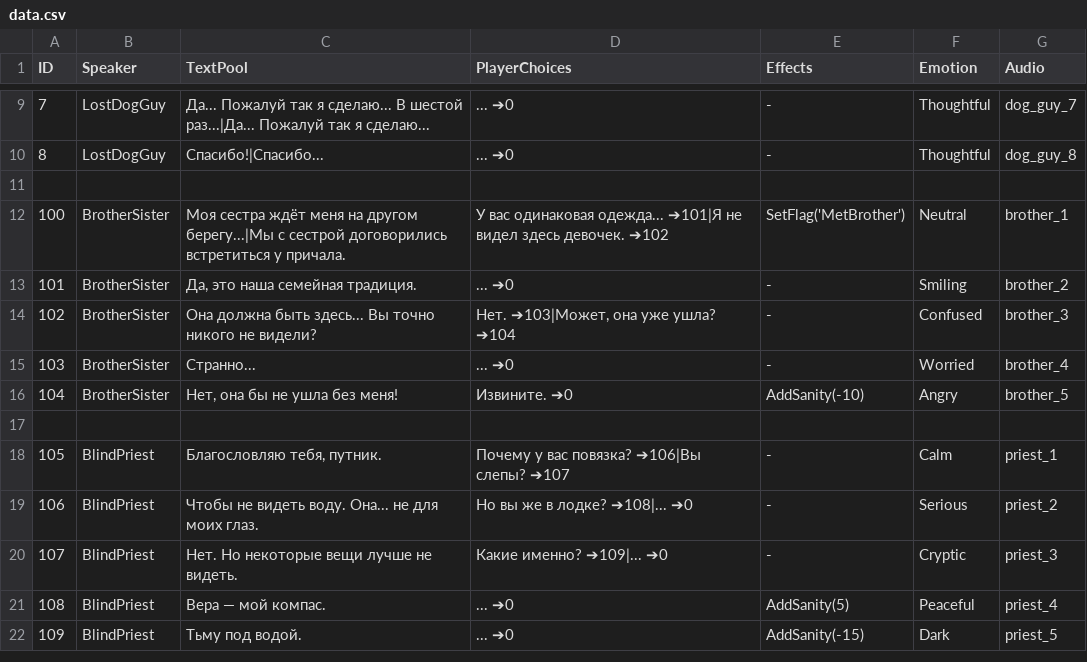
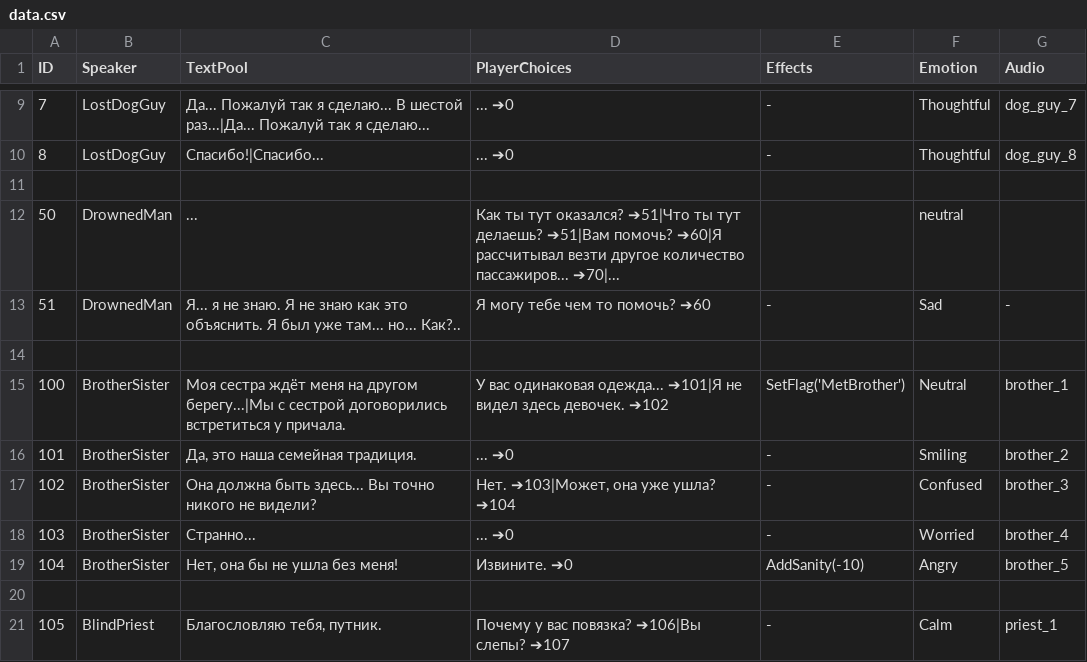
Before and after one commit to dev-lime/DialogDebugger, a CSV file: data.csv, drawn as a sheet; only a part is shown, gaps mark what is left out; the shorter side is filled out with more unchanged rows.

```diff
--- a/data.csv
+++ b/data.csv
@@ -11,2 +11,5 @@ ID,Speaker,TextPool,PlayerChoices,Effects,Emotion,Audio
 
+50,DrownedMan,"...","Как ты тут оказался? ➔51|Что ты тут делаешь? ➔51|Вам помочь? ➔60|Я рассчитывал везти другое количество пассажиров... ➔70|...",,neutral,
+51,DrownedMan,"Я... я не знаю. Я не знаю как это объяснить. Я был уже там... но... Как?..",Я могу тебе чем то помочь? ➔60,-,Sad,-
+
 100,BrotherSister,"Моя сестра ждёт меня на другом берегу...|Мы с сестрой договорились встретиться у причала.","У вас одинаковая одежда... ➔101|Я не видел здесь девочек. ➔102","SetFlag('MetBrother')",Neutral,brother_1
```
Also changed, not shown: 1 other file.
